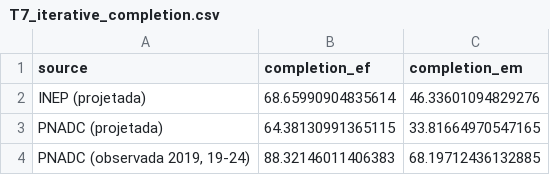
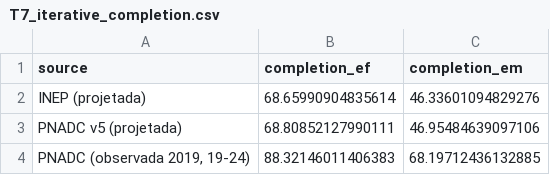
Before and after one commit to vitpereira/Nota_PNAD, a CSV file: DataWork/3_Indicators/output/T7_iterative_completion.csv, drawn as a sheet.

```diff
--- a/DataWork/3_Indicators/output/T7_iterative_completion.csv
+++ b/DataWork/3_Indicators/output/T7_iterative_completion.csv
@@ -2,3 +2,3 @@ source,completion_ef,completion_em
 INEP (projetada),68.65990904835614,46.33601094829276
-PNADC (projetada),64.38130991365115,33.81664970547165
+PNADC v5 (projetada),68.80852127990111,46.95484639097106
 "PNADC (observada 2019, 19-24)",88.32146011406383,68.19712436132885
```
Also changed, not shown: 7 other files.
